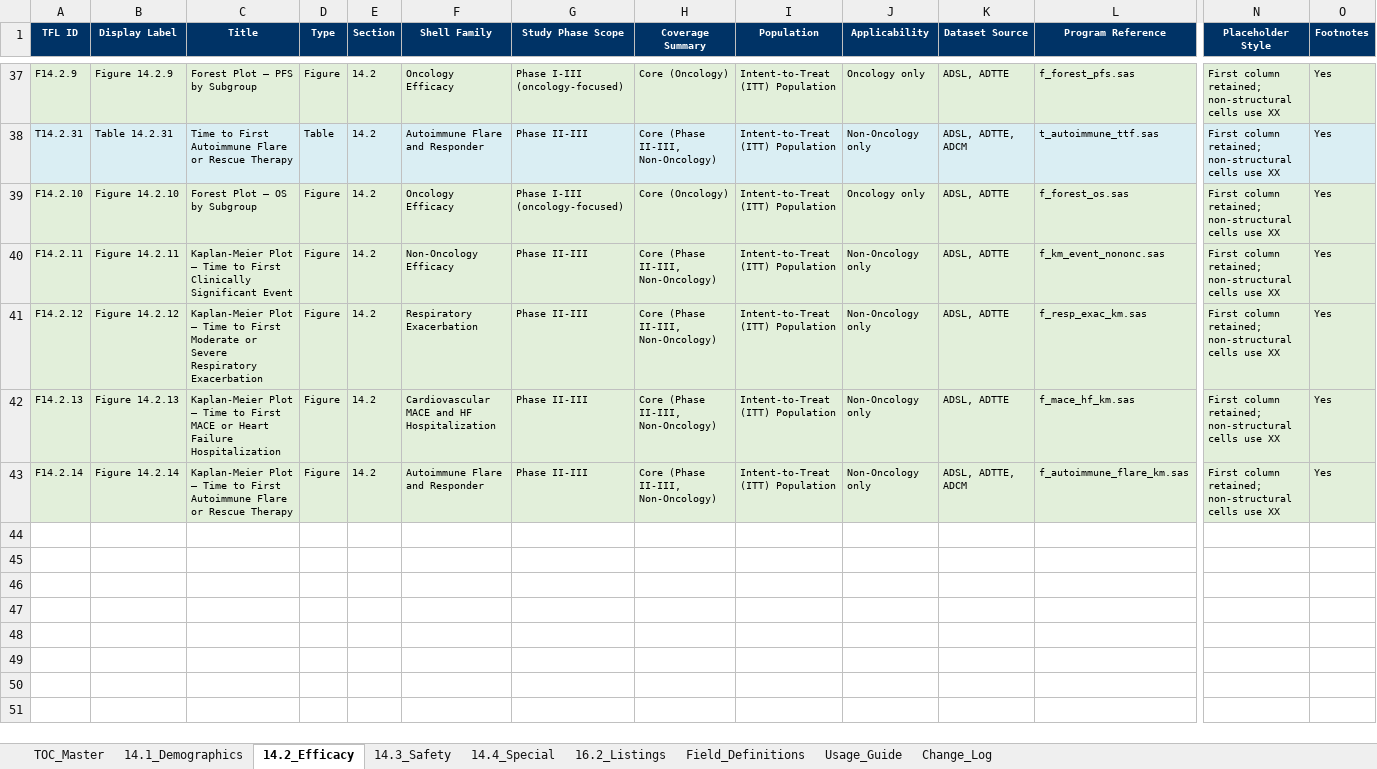
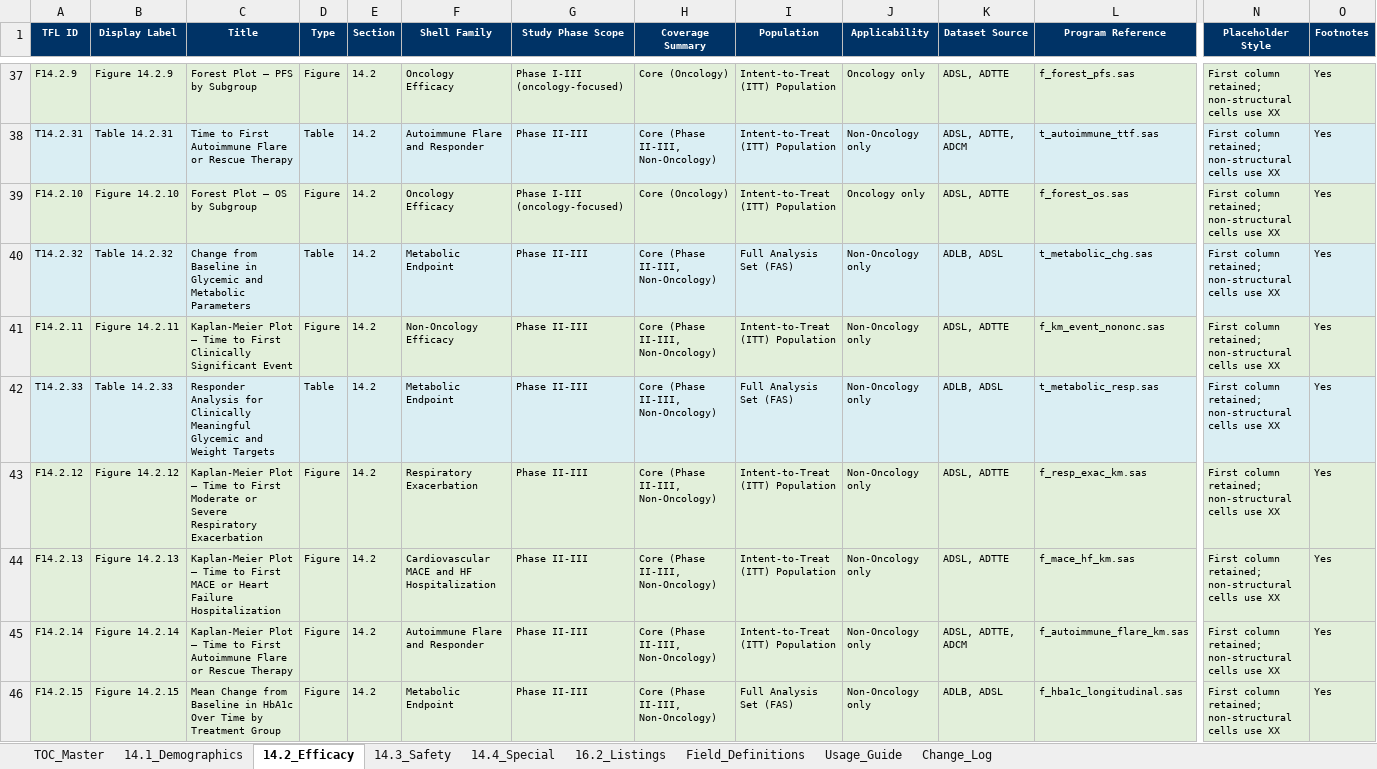
Before and after one commit to KhalidYin/TFL-shell, an Excel workbook: output/TFL_TOC_v2.1.0.xlsx, sheet 14.2_Efficacy, drawn as a sheet; only a part is shown, gaps mark what is left out; values as stored, in another font and other column widths than the file's, no borders; rows hold the shown columns only; the diff names each change by its address in the sheet, - before the commit and + after, or states it on an @@ line.

```diff
--- a/output/TFL_TOC_v2.1.0.xlsx (sheet 14.2_Efficacy)
+++ b/output/TFL_TOC_v2.1.0.xlsx (sheet 14.2_Efficacy)
+row 40: T14.2.32 | Table 14.2.32 | Change from Baseline in Glycemic and Metabolic Parameters | Table | 14.2 | Metabolic Endpoint | Phase II-III | Core (Phase II-III, Non-Oncology) | Full Analysis Set (FAS) | Non-Oncology only | ADLB, ADSL | t_metabolic_chg.sas | First column retained; non-structural cells use XX | Yes
+row 42: T14.2.33 | Table 14.2.33 | Responder Analysis for Clinically Meaningful Glycemic and Weight Targets | Table | 14.2 | Metabolic Endpoint | Phase II-III | Core (Phase II-III, Non-Oncology) | Full Analysis Set (FAS) | Non-Oncology only | ADLB, ADSL | t_metabolic_resp.sas | First column retained; non-structural cells use XX | Yes
+row 46: F14.2.15 | Figure 14.2.15 | Mean Change from Baseline in HbA1c Over Time by Treatment Group | Figure | 14.2 | Metabolic Endpoint | Phase II-III | Core (Phase II-III, Non-Oncology) | Full Analysis Set (FAS) | Non-Oncology only | ADLB, ADSL | f_hba1c_longitudinal.sas | First column retained; non-structural cells use XX | Yes
```
Also changed, not shown: sheet TOC_Master, sheet 16.2_Listings, sheet Change_Log, 59 other files.
